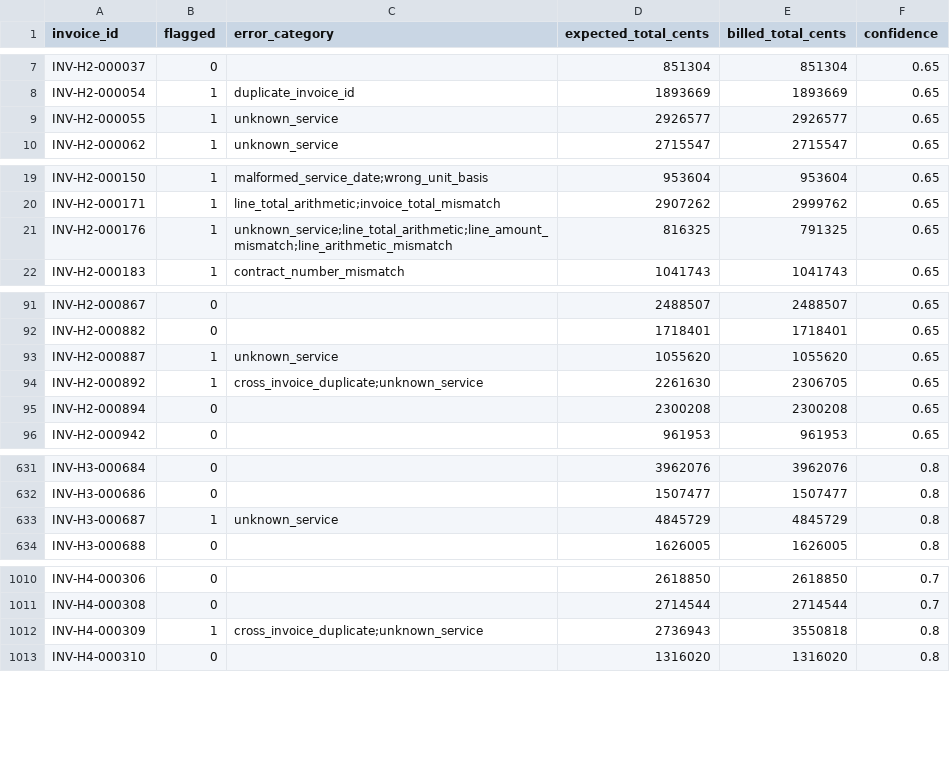
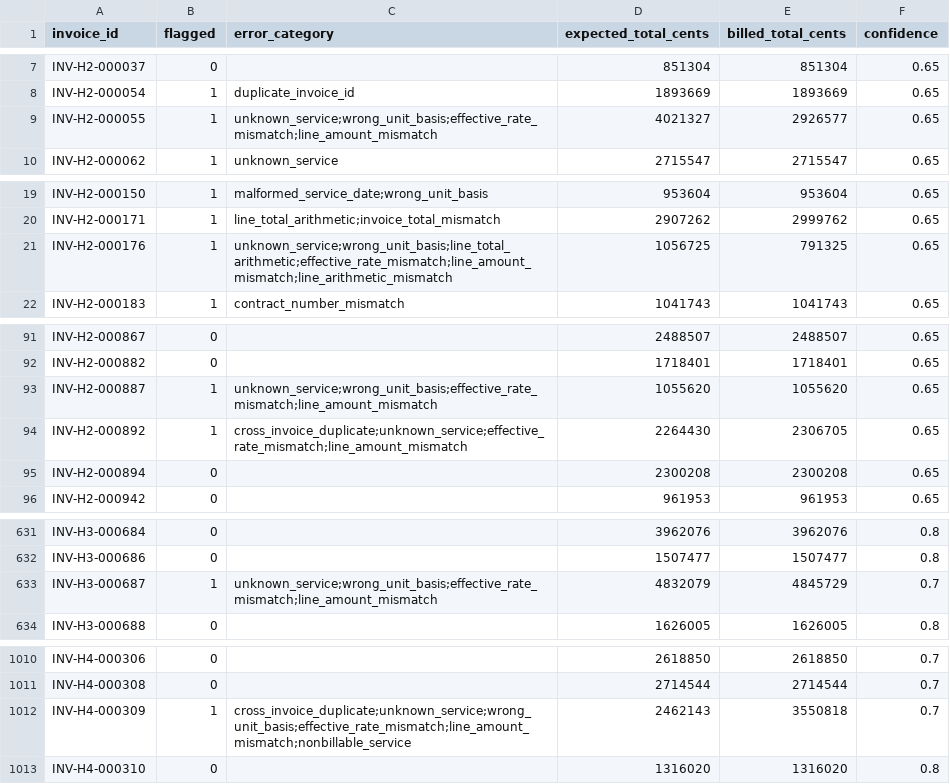
Before and after one commit to Nassar-Coding/insurance-invoice, a CSV file: submission.csv, drawn as a sheet; only a part is shown, gaps mark what is left out; the diff covers the shown part only.

```diff
--- a/submission.csv
+++ b/submission.csv
@@ -8,3 +8,3 @@ INV-H2-000037,0,,851304,851304,0.65
 INV-H2-000054,1,duplicate_invoice_id,1893669,1893669,0.65
-INV-H2-000055,1,unknown_service,2926577,2926577,0.65
+INV-H2-000055,1,unknown_service;wrong_unit_basis;effective_rate_mismatch;line_amount_mismatch,4021327,2926577,0.65
 INV-H2-000062,1,unknown_service,2715547,2715547,0.65
@@ -20,3 +20,3 @@ INV-H2-000150,1,malformed_service_date;wrong_unit_basis,953604,953604,0.65
 INV-H2-000171,1,line_total_arithmetic;invoice_total_mismatch,2907262,2999762,0.65
-INV-H2-000176,1,unknown_service;line_total_arithmetic;line_amount_mismatch;line_arithmetic_mismatch,816325,791325,0.65
+INV-H2-000176,1,unknown_service;wrong_unit_basis;line_total_arithmetic;effective_rate_mismatch;line_amount_mismatch;line_arithmetic_mismatch,1056725,791325,0.65
 INV-H2-000183,1,contract_number_mismatch,1041743,1041743,0.65
@@ -92,4 +92,4 @@ INV-H2-000867,0,,2488507,2488507,0.65
 INV-H2-000882,0,,1718401,1718401,0.65
-INV-H2-000887,1,unknown_service,1055620,1055620,0.65
-INV-H2-000892,1,cross_invoice_duplicate;unknown_service,2261630,2306705,0.65
+INV-H2-000887,1,unknown_service;wrong_unit_basis;effective_rate_mismatch;line_amount_mismatch,1055620,1055620,0.65
+INV-H2-000892,1,cross_invoice_duplicate;unknown_service;effective_rate_mismatch;line_amount_mismatch,2264430,2306705,0.65
 INV-H2-000894,0,,2300208,2300208,0.65
@@ -632,3 +632,3 @@ INV-H3-000684,0,,3962076,3962076,0.8
 INV-H3-000686,0,,1507477,1507477,0.8
-INV-H3-000687,1,unknown_service,4845729,4845729,0.8
+INV-H3-000687,1,unknown_service;wrong_unit_basis;effective_rate_mismatch;line_amount_mismatch,4832079,4845729,0.7
 INV-H3-000688,0,,1626005,1626005,0.8
@@ -1011,3 +1011,3 @@ INV-H4-000306,0,,2618850,2618850,0.7
 INV-H4-000308,0,,2714544,2714544,0.7
-INV-H4-000309,1,cross_invoice_duplicate;unknown_service,2736943,3550818,0.8
+INV-H4-000309,1,cross_invoice_duplicate;unknown_service;wrong_unit_basis;effective_rate_mismatch;line_amount_mismatch;nonbillable_service,2462143,3550818,0.7
 INV-H4-000310,0,,1316020,1316020,0.8
```
Also changed, not shown: 9 edited cells elsewhere in this file, 15 other files.
